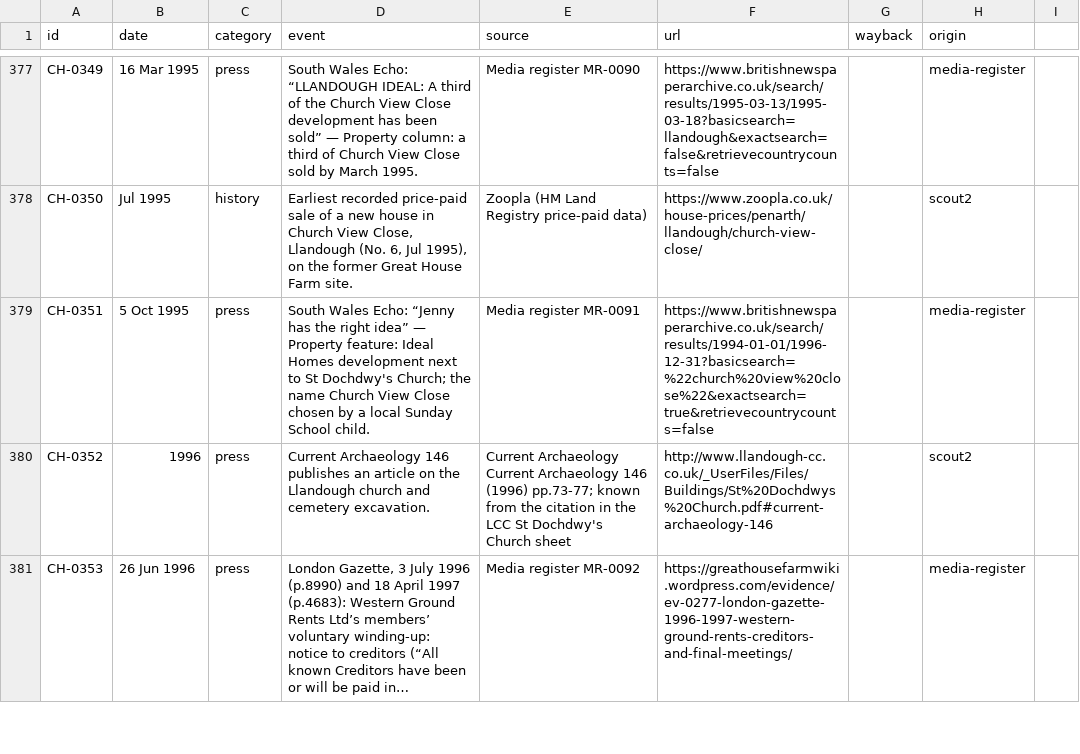
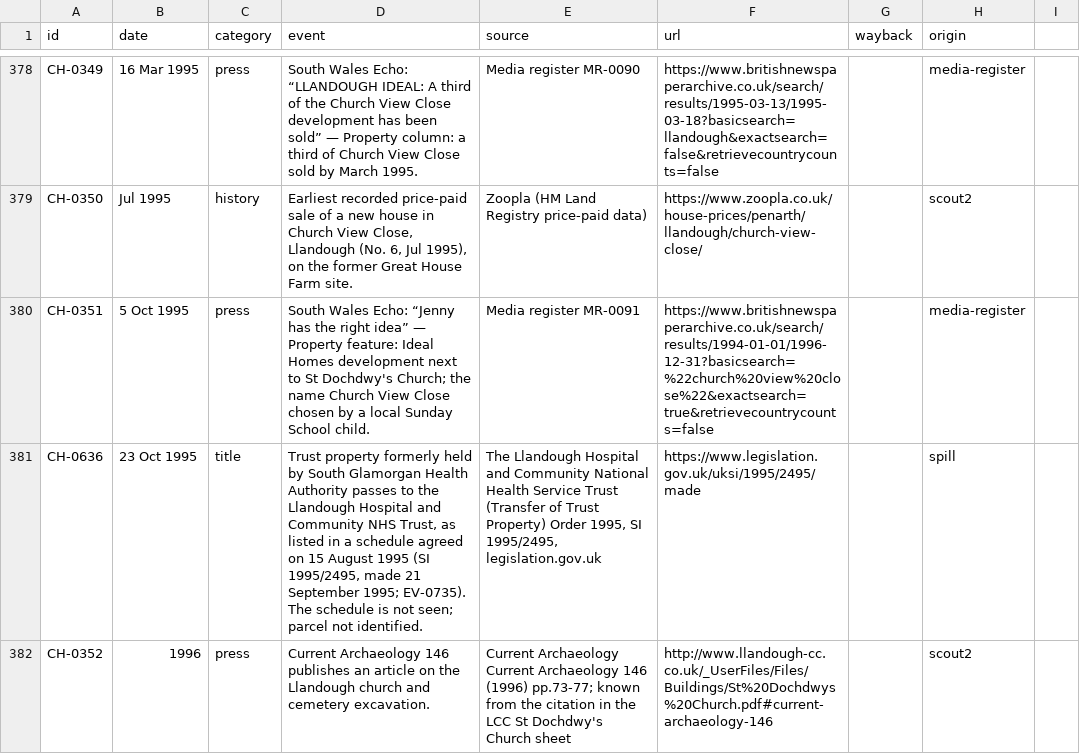
Before and after one commit to LBCron/cedwyn, a CSV file: wayback/chronology/chronology.csv, drawn as a sheet; only a part is shown, gaps mark what is left out; the shorter side is filled out with more unchanged rows; the diff covers the shown part only.

```diff
--- a/wayback/chronology/chronology.csv
+++ b/wayback/chronology/chronology.csv
@@ -379,2 +380,3 @@ CH-0350,Jul 1995,history,"Earliest recorded price-paid sale of a new house in Ch
 CH-0351,5 Oct 1995,press,South Wales Echo: “Jenny has the right idea” — Property feature: Ideal Homes development next to St Dochdwy's Church; the name Church View Close chosen by a local Sunday School child.,Media register MR-0091,https://www.britishnewspaperarchive.co.uk/search/results/1994-01-01/1996-12-31?basicsearch=%22church%20view%20close%22&exactsearch=true&retrievecountrycounts=false,,media-register
+CH-0636,23 Oct 1995,title,"Trust property formerly held by South Glamorgan Health Authority passes to the Llandough Hospital and Community NHS Trust, as listed in a schedule agreed on 15 August 1995 (SI 1995/2495, made 21 September 1995; EV-0735). The schedule is not seen; parcel not identified.","The Llandough Hospital and Community National Health Service Trust (Transfer of Trust Property) Order 1995, SI 1995/2495, legislation.gov.uk",https://www.legislation.gov.uk/uksi/1995/2495/made,,spill
 CH-0352,1996,press,Current Archaeology 146 publishes an article on the Llandough church and cemetery excavation.,Current Archaeology Current Archaeology 146 (1996) pp.73-77; known from the citation in the LCC St Dochdwy's Church sheet,http://www.llandough-cc.co.uk/_UserFiles/Files/Buildings/St%20Dochdwys%20Church.pdf#current-archaeology-146,,scout2
```
Also changed, not shown: 3 added rows and 1 edited cell elsewhere in this file, 2 other files.
